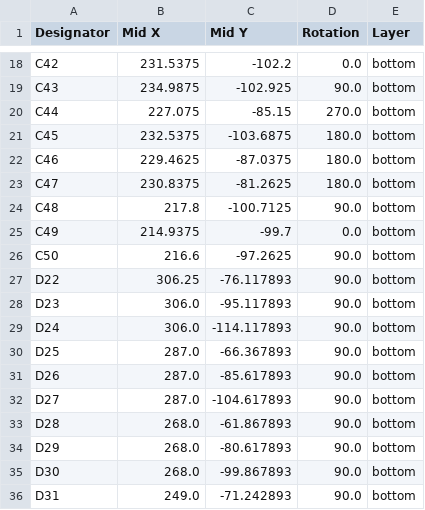
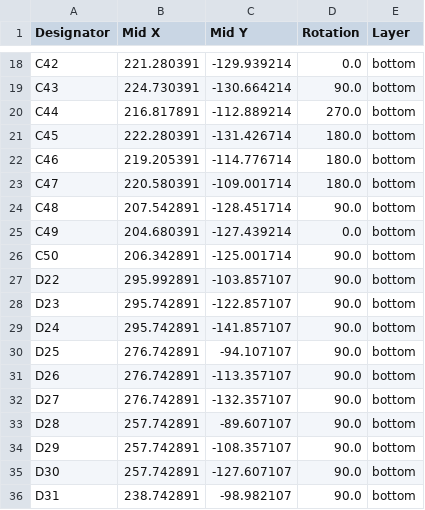
Before and after one commit to OGBlackDiamond/Alaya-Vijnana, a CSV file: hardware/alaya-vijnana/production/right-main_positions.csv, drawn as a sheet; only a part is shown, gaps mark what is left out; the diff covers the shown part only; the diff names each change by its address in the sheet, - before the commit and + after, or states it on an @@ line.

```diff
--- a/hardware/alaya-vijnana/production/right-main_positions.csv
+++ b/hardware/alaya-vijnana/production/right-main_positions.csv
-B18 (Mid X): 231.5375
+B18 (Mid X): 221.280391
-C18 (Mid Y): -102.2
+C18 (Mid Y): -129.939214
-B19 (Mid X): 234.9875
+B19 (Mid X): 224.730391
-C19 (Mid Y): -102.925
+C19 (Mid Y): -130.664214
-B20 (Mid X): 227.075
+B20 (Mid X): 216.817891
-C20 (Mid Y): -85.15
+C20 (Mid Y): -112.889214
-B21 (Mid X): 232.5375
+B21 (Mid X): 222.280391
-C21 (Mid Y): -103.6875
+C21 (Mid Y): -131.426714
-B22 (Mid X): 229.4625
+B22 (Mid X): 219.205391
-C22 (Mid Y): -87.0375
+C22 (Mid Y): -114.776714
-B23 (Mid X): 230.8375
+B23 (Mid X): 220.580391
-C23 (Mid Y): -81.2625
+C23 (Mid Y): -109.001714
-B24 (Mid X): 217.8
+B24 (Mid X): 207.542891
-C24 (Mid Y): -100.7125
+C24 (Mid Y): -128.451714
-B25 (Mid X): 214.9375
+B25 (Mid X): 204.680391
-C25 (Mid Y): -99.7
+C25 (Mid Y): -127.439214
-B26 (Mid X): 216.6
+B26 (Mid X): 206.342891
-C26 (Mid Y): -97.2625
+C26 (Mid Y): -125.001714
-B27 (Mid X): 306.25
+B27 (Mid X): 295.992891
-C27 (Mid Y): -76.117893
+C27 (Mid Y): -103.857107
-B28:B29 (Mid X): 306.0
+B28:B29 (Mid X): 295.742891
-C28 (Mid Y): -95.117893
+C28 (Mid Y): -122.857107
-C29 (Mid Y): -114.117893
+C29 (Mid Y): -141.857107
-B30:B32 (Mid X): 287.0
+B30:B32 (Mid X): 276.742891
-C30 (Mid Y): -66.367893
+C30 (Mid Y): -94.107107
-C31 (Mid Y): -85.617893
+C31 (Mid Y): -113.357107
-C32 (Mid Y): -104.617893
+C32 (Mid Y): -132.357107
-B33:B35 (Mid X): 268.0
+B33:B35 (Mid X): 257.742891
-C33 (Mid Y): -61.867893
+C33 (Mid Y): -89.607107
-C34 (Mid Y): -80.617893
+C34 (Mid Y): -108.357107
-C35 (Mid Y): -99.867893
+C35 (Mid Y): -127.607107
-B36 (Mid X): 249.0
+B36 (Mid X): 238.742891
-C36 (Mid Y): -71.242893
+C36 (Mid Y): -98.982107
```
Also changed, not shown: 1 added row, 1 removed row and 114 edited cells elsewhere in this file, hardware/alaya-vijnana/production/left-cluster_positions.csv, hardware/alaya-vijnana/production/left-main_bom.csv, 35 other files.
